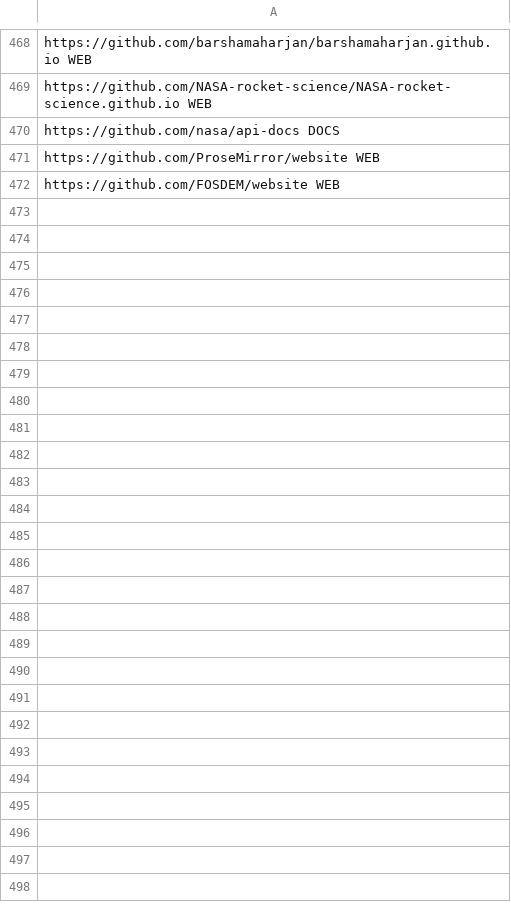
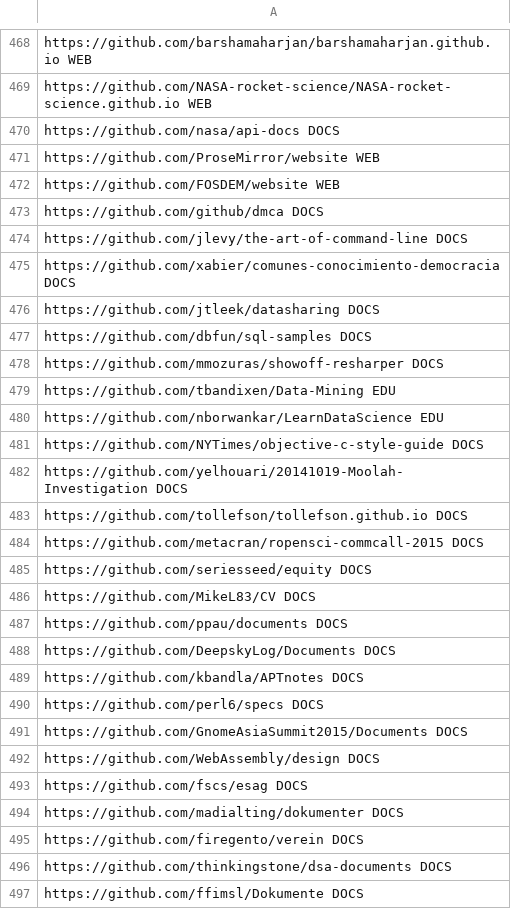
Before and after one commit to linkvt/repo-classifier, a CSV file: data/repositories.csv, drawn as a sheet; only a part is shown, gaps mark what is left out; the diff names each change by its address in the sheet, - before the commit and + after, or states it on an @@ line.

Commit message:
Add DOCS repos from additional data

```diff
--- a/data/repositories.csv
+++ b/data/repositories.csv
+row 473: https://github.com/github/dmca DOCS
+row 474: https://github.com/jlevy/the-art-of-command-line DOCS
+row 475: https://github.com/xabier/comunes-conocimiento-democracia DOCS
+row 476: https://github.com/jtleek/datasharing DOCS
+row 477: https://github.com/dbfun/sql-samples DOCS
+row 478: https://github.com/mmozuras/showoff-resharper DOCS
+row 479: https://github.com/tbandixen/Data-Mining EDU
+row 480: https://github.com/nborwankar/LearnDataScience EDU
+row 481: https://github.com/NYTimes/objective-c-style-guide DOCS
+row 482: https://github.com/yelhouari/20141019-Moolah-Investigation DOCS
+row 483: https://github.com/tollefson/tollefson.github.io DOCS
+row 484: https://github.com/metacran/ropensci-commcall-2015 DOCS
+row 485: https://github.com/seriesseed/equity DOCS
+row 486: https://github.com/MikeL83/CV DOCS
+row 487: https://github.com/ppau/documents DOCS
+row 488: https://github.com/DeepskyLog/Documents DOCS
+row 489: https://github.com/kbandla/APTnotes DOCS
+row 490: https://github.com/perl6/specs DOCS
+row 491: https://github.com/GnomeAsiaSummit2015/Documents DOCS
+row 492: https://github.com/WebAssembly/design DOCS
+row 493: https://github.com/fscs/esag DOCS
+row 494: https://github.com/madialting/dokumenter DOCS
+row 495: https://github.com/firegento/verein DOCS
+row 496: https://github.com/thinkingstone/dsa-documents DOCS
+row 497: https://github.com/ffimsl/Dokumente DOCS
```
